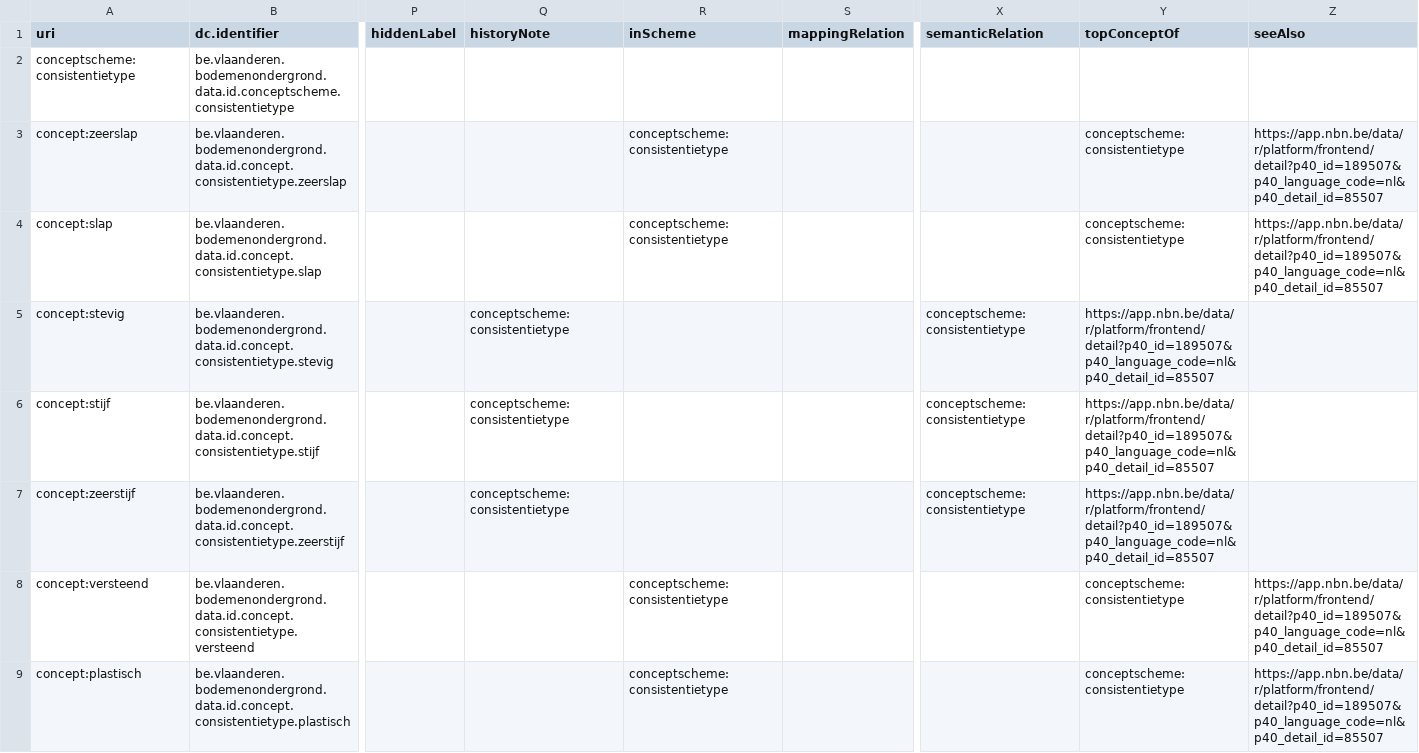
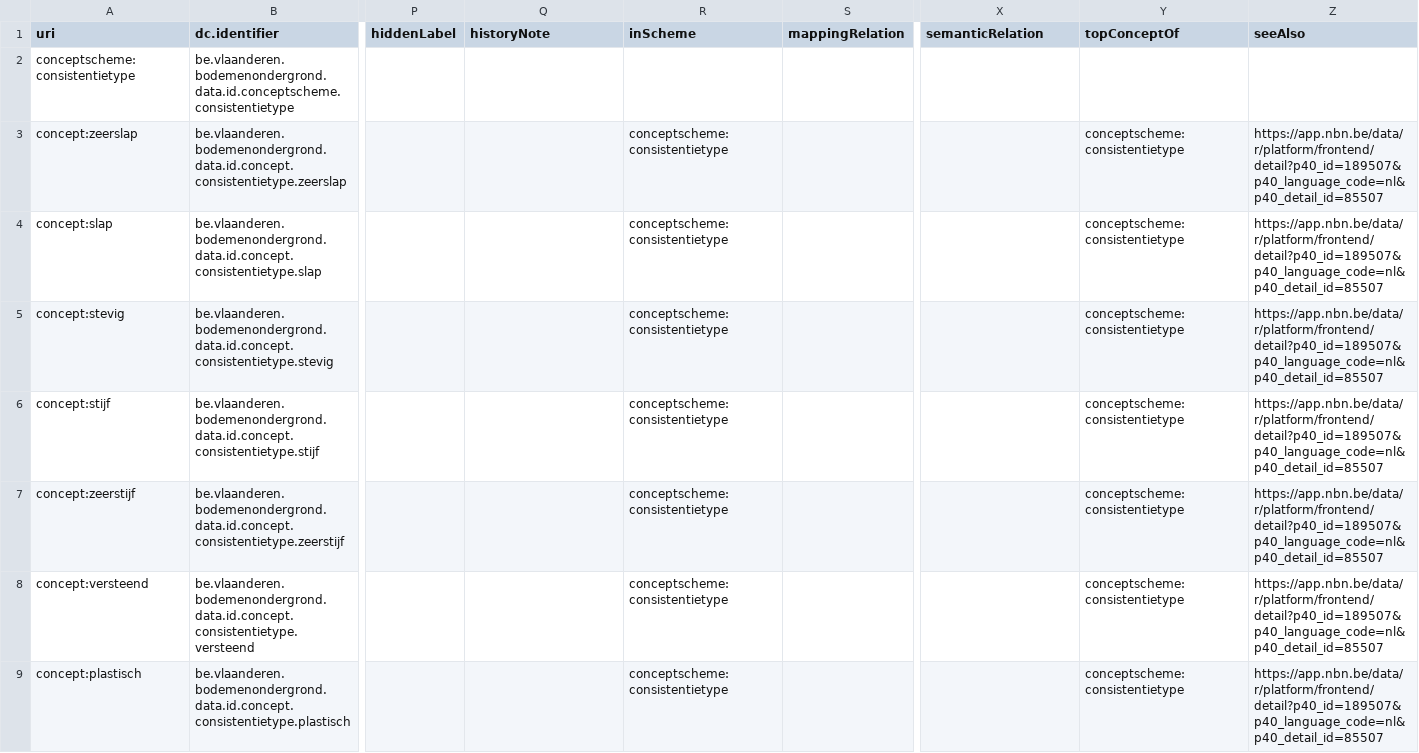
Before and after one commit to bodemenondergrond/codelijst-consistentietype, a CSV file: src/source/codelijst-source.csv, drawn as a sheet; only a part is shown, gaps mark what is left out; the diff names each change by its address in the sheet, - before the commit and + after, or states it on an @@ line.

Commit message:
Update codelijst-source.csv

```diff
--- a/src/source/codelijst-source.csv
+++ b/src/source/codelijst-source.csv
-Q5:Q7 (historyNote): conceptscheme:consistentietype
+Q5:Q7 (historyNote): (empty)
-R5:R7 (inScheme): (empty)
+R5:R7 (inScheme): conceptscheme:consistentietype
-X5:X7 (semanticRelation): conceptscheme:consistentietype
+X5:X7 (semanticRelation): (empty)
-Y5:Y7 (topConceptOf): https://app.nbn.be/data/r/platform/frontend/detail?p40_id=189507&p40_language_code=nl&p40_detail_id=85507
+Y5:Y7 (topConceptOf): conceptscheme:consistentietype
-Z5:Z7 (seeAlso): (empty)
+Z5:Z7 (seeAlso): https://app.nbn.be/data/r/platform/frontend/detail?p40_id=189507&p40_language_code=nl&p40_detail_id=85507
```
